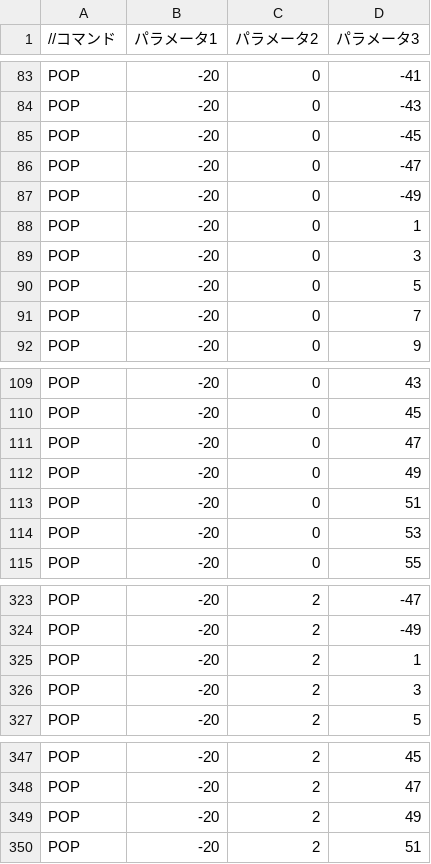
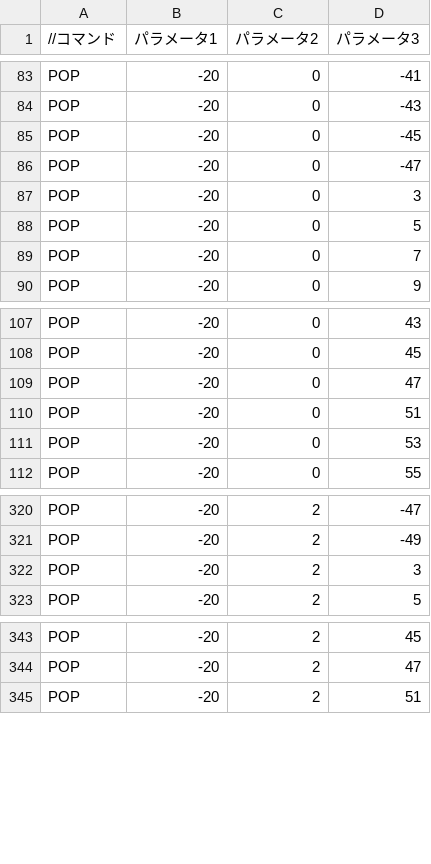
Before and after one commit to shibuehayato/TD2_4, a CSV file: Resources/wallPop2.csv, drawn as a sheet; only a part is shown, gaps mark what is left out; the diff names each change by its address in the sheet, - before the commit and + after, or states it on an @@ line.

```diff
--- a/Resources/wallPop2.csv
+++ b/Resources/wallPop2.csv
-row 87: POP | -20 | 0 | -49
-row 88: POP | -20 | 0 | 1
-row 112: POP | -20 | 0 | 49
-row 325: POP | -20 | 2 | 1
-row 349: POP | -20 | 2 | 49
```
Also changed, not shown: 21 other files.
